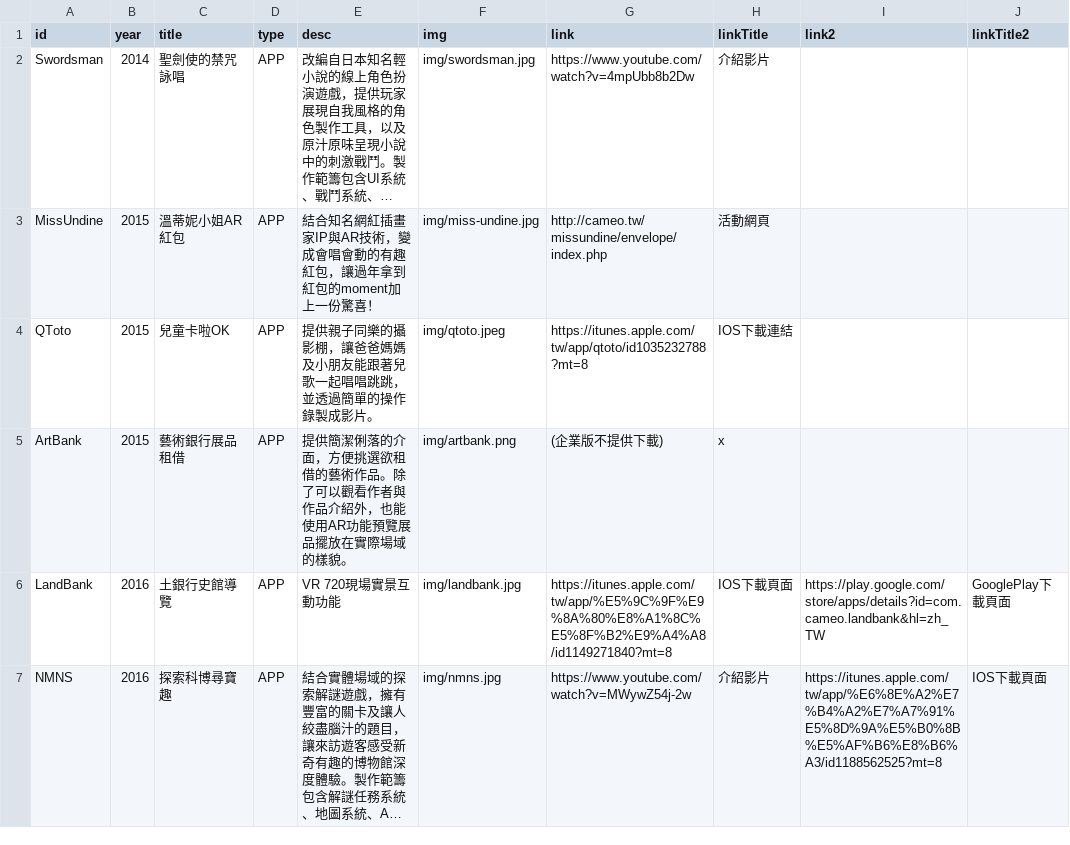
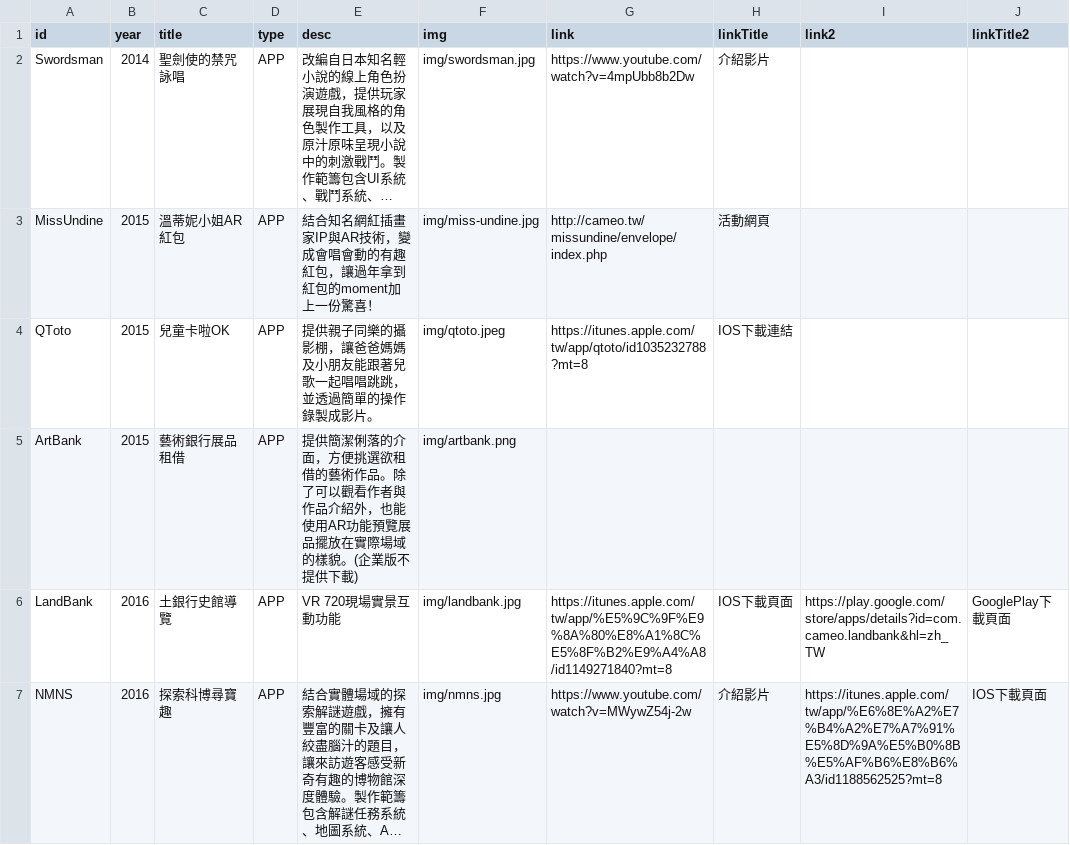
Before and after one commit to wittehsieh/WRGallery, a CSV file: data/data.csv, drawn as a sheet; only a part is shown; long unchanged cells end in …; the diff names each change by its address in the sheet, - before the commit and + after, or states it on an @@ line.

```diff
--- a/data/data.csv
+++ b/data/data.csv
-E5 (desc): …的樣貌。
+E5 (desc): …的樣貌。(企業版不提供下載)
-G5 (link): (企業版不提供下載)
+G5 (link): (empty)
-H5 (linkTitle): x
+H5 (linkTitle): (empty)
```
Also changed, not shown: 40 other files.
